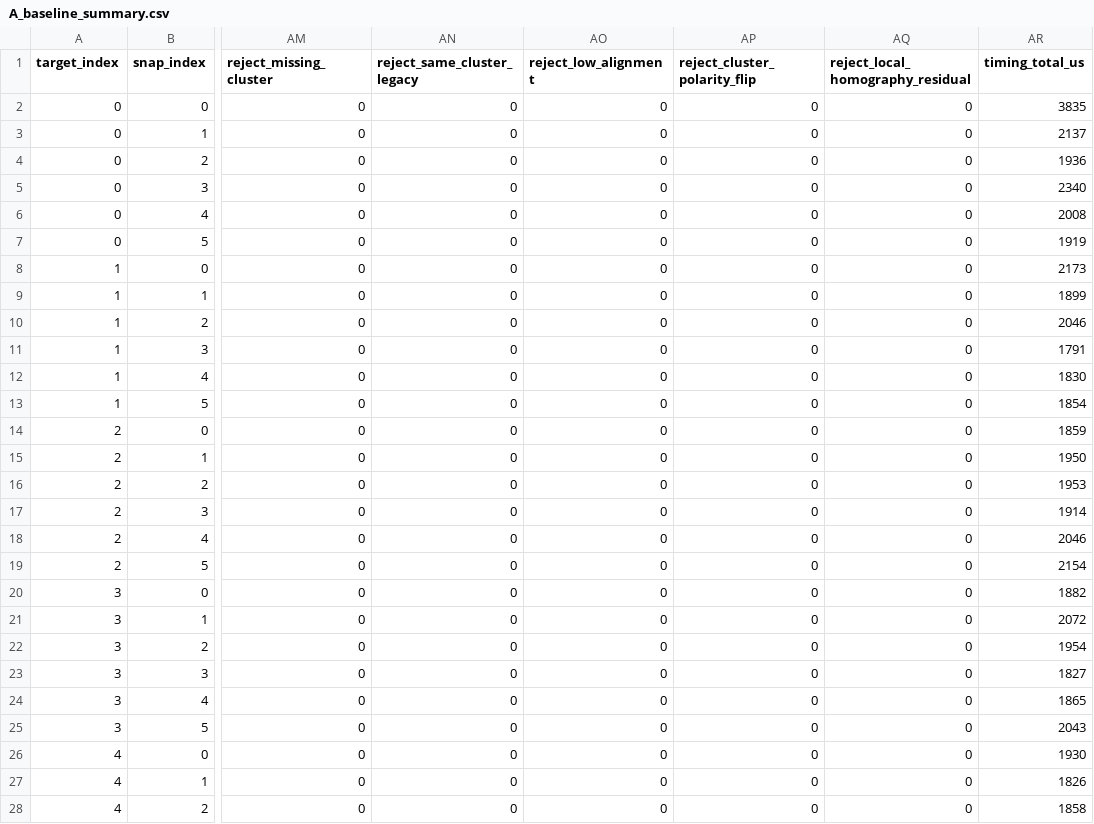
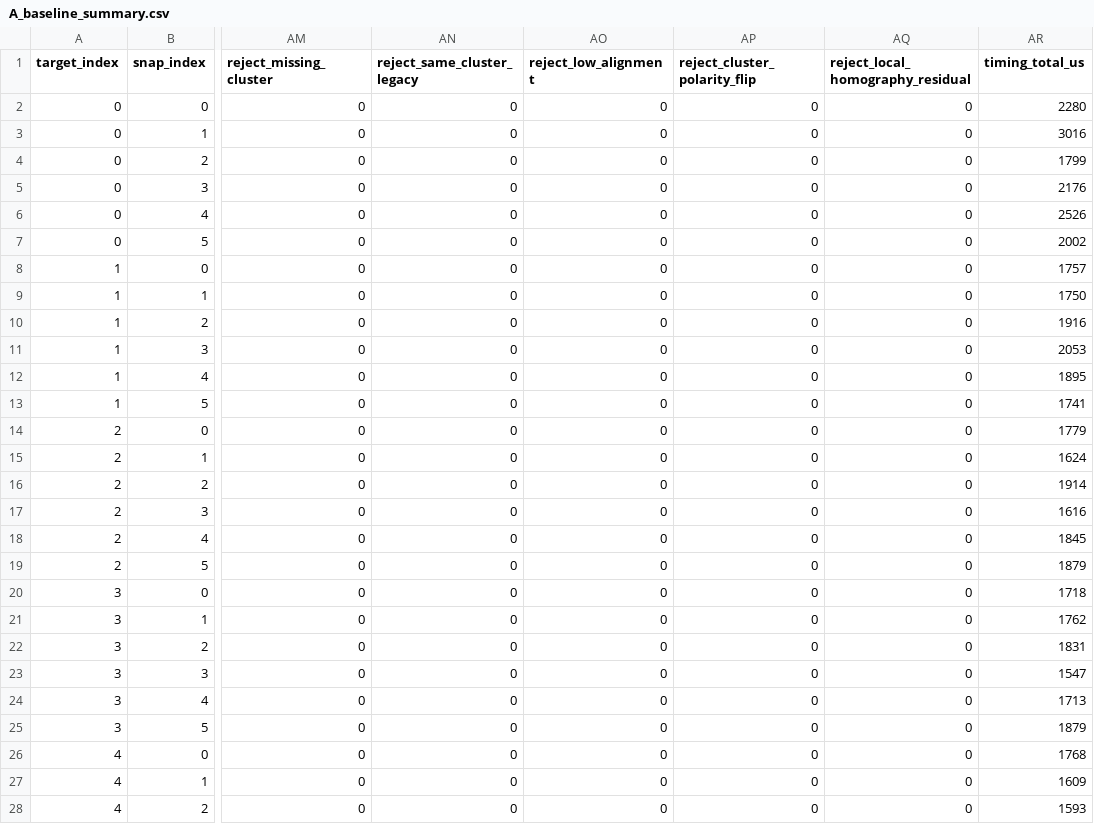
Before and after one commit to VitalyVorobyev/calib-targets-rs, a CSV file: bench_results/chessboard_3536119669/phaseB/A_baseline_summary.csv, drawn as a sheet; only a part is shown, gaps mark what is left out; the diff covers the shown part only; the diff names each change by its address in the sheet, - before the commit and + after, or states it on an @@ line.

```diff
--- a/bench_results/chessboard_3536119669/phaseB/A_baseline_summary.csv
+++ b/bench_results/chessboard_3536119669/phaseB/A_baseline_summary.csv
-AR2 (timing_total_us): 3835
+AR2 (timing_total_us): 2280
-AR3 (timing_total_us): 2137
+AR3 (timing_total_us): 3016
-AR4 (timing_total_us): 1936
+AR4 (timing_total_us): 1799
-AR5 (timing_total_us): 2340
+AR5 (timing_total_us): 2176
-AR6 (timing_total_us): 2008
+AR6 (timing_total_us): 2526
-AR7 (timing_total_us): 1919
+AR7 (timing_total_us): 2002
-AR8 (timing_total_us): 2173
+AR8 (timing_total_us): 1757
-AR9 (timing_total_us): 1899
+AR9 (timing_total_us): 1750
-AR10 (timing_total_us): 2046
+AR10 (timing_total_us): 1916
-AR11 (timing_total_us): 1791
+AR11 (timing_total_us): 2053
-AR12 (timing_total_us): 1830
+AR12 (timing_total_us): 1895
-AR13 (timing_total_us): 1854
+AR13 (timing_total_us): 1741
-AR14 (timing_total_us): 1859
+AR14 (timing_total_us): 1779
-AR15 (timing_total_us): 1950
+AR15 (timing_total_us): 1624
-AR16 (timing_total_us): 1953
+AR16 (timing_total_us): 1914
-AR17 (timing_total_us): 1914
+AR17 (timing_total_us): 1616
-AR18 (timing_total_us): 2046
+AR18 (timing_total_us): 1845
-AR19 (timing_total_us): 2154
+AR19 (timing_total_us): 1879
-AR20 (timing_total_us): 1882
+AR20 (timing_total_us): 1718
-AR21 (timing_total_us): 2072
+AR21 (timing_total_us): 1762
-AR22 (timing_total_us): 1954
+AR22 (timing_total_us): 1831
-AR23 (timing_total_us): 1827
+AR23 (timing_total_us): 1547
-AR24 (timing_total_us): 1865
+AR24 (timing_total_us): 1713
-AR25 (timing_total_us): 2043
+AR25 (timing_total_us): 1879
-AR26 (timing_total_us): 1930
+AR26 (timing_total_us): 1768
-AR27 (timing_total_us): 1826
+AR27 (timing_total_us): 1609
-AR28 (timing_total_us): 1858
+AR28 (timing_total_us): 1593
```
Also changed, not shown: 93 edited cells elsewhere in this file, bench_results/chessboard_3536119669/phaseB/C_local_only_summary.csv, 24 other files.
